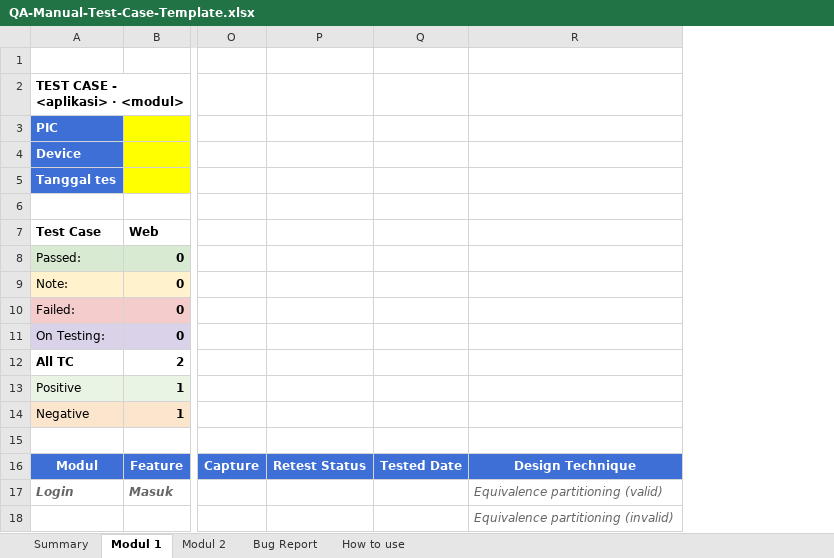
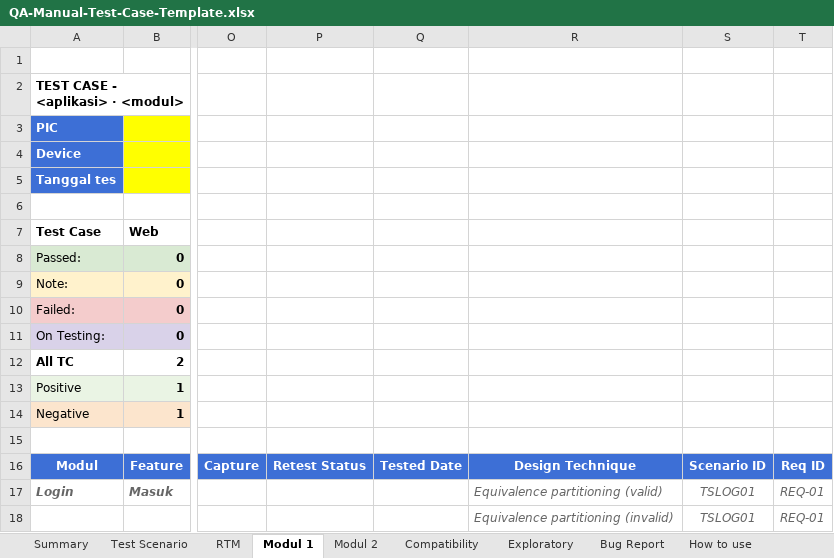
Before and after one commit to rivaldimhr/rivaldimhr.github.io, an Excel workbook: qa-manual/QA-Manual-Test-Case-Template.xlsx, sheet Modul 1, drawn as a sheet; only a part is shown, gaps mark what is left out; values as stored, in another font and other column widths than the file's, no borders; conditional formats not drawn; the diff names each change by its address in the sheet, - before the commit and + after, or states it on an @@ line.

```diff
--- a/qa-manual/QA-Manual-Test-Case-Template.xlsx (sheet Modul 1)
+++ b/qa-manual/QA-Manual-Test-Case-Template.xlsx (sheet Modul 1)
+sheet tab: Test Scenario
+sheet tab: RTM
+sheet tab: Compatibility
+sheet tab: Exploratory
+column S, rows 16-18: Scenario ID | TSLOG01 | TSLOG01
+column T, rows 16-18: Req ID | REQ-01 | REQ-01
```
Also changed, not shown: sheet How to use, sheet Modul 2, qa-manual/Virsila-Manual-QA.xlsx, 7 other files.
